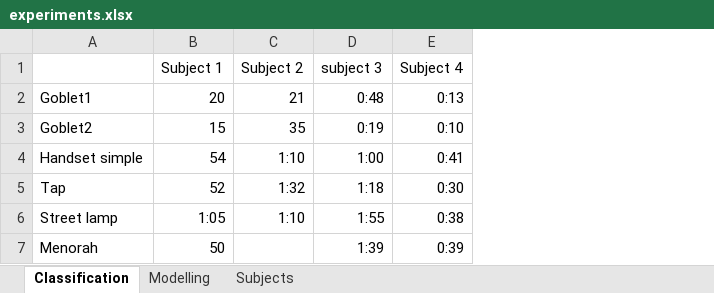
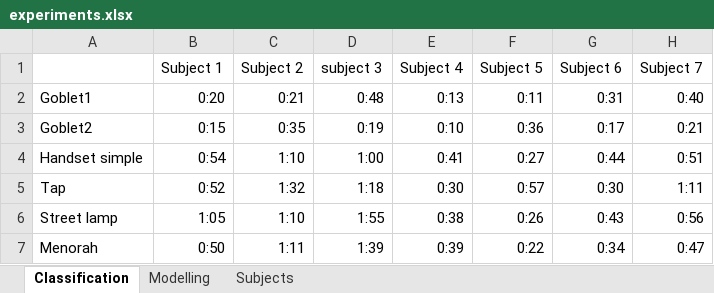
Before and after one commit to alexshtf/SketchModeller, an Excel workbook: experiments.xlsx, sheet Classification, drawn as a sheet; values as stored, in another font and other column widths than the file's, no borders; the diff names each change by its address in the sheet, - before the commit and + after, or states it on an @@ line.

```diff
--- a/experiments.xlsx (sheet Classification)
+++ b/experiments.xlsx (sheet Classification)
+column F (Subject 5), rows 2-7: 0:11 | 0:36 | 0:27 | 0:57 | 0:26 | 0:22
+column G (Subject 6), rows 2-7: 0:31 | 0:17 | 0:44 | 0:30 | 0:43 | 0:34
+column H (Subject 7), rows 2-7: 0:40 | 0:21 | 0:51 | 1:11 | 0:56 | 0:47
-B2 (Subject 1): 20
+B2 (Subject 1): 0:20
-C2 (Subject 2): 21
+C2 (Subject 2): 0:21
-B3 (Subject 1): 15
+B3 (Subject 1): 0:15
-C3 (Subject 2): 35
+C3 (Subject 2): 0:35
-B4 (Subject 1): 54
+B4 (Subject 1): 0:54
-B5 (Subject 1): 52
+B5 (Subject 1): 0:52
-B7 (Subject 1): 50
+B7 (Subject 1): 0:50
-C7 (Subject 2): (empty)
+C7 (Subject 2): 1:11
```
Also changed, not shown: sheet Modelling, sheet Subjects, 1 other file.
